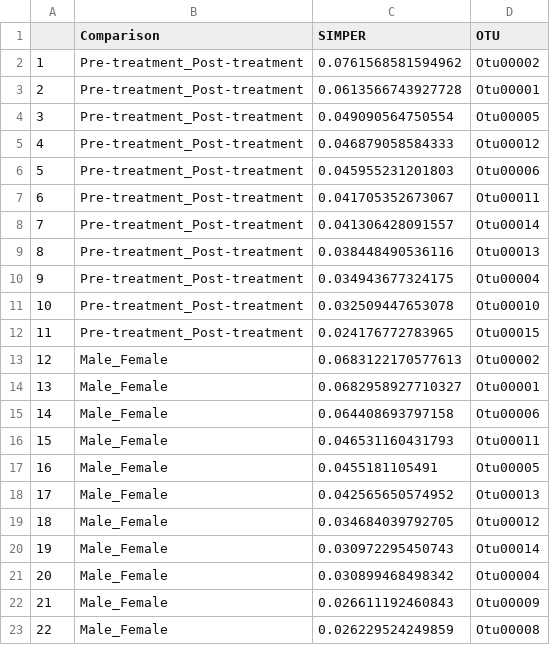
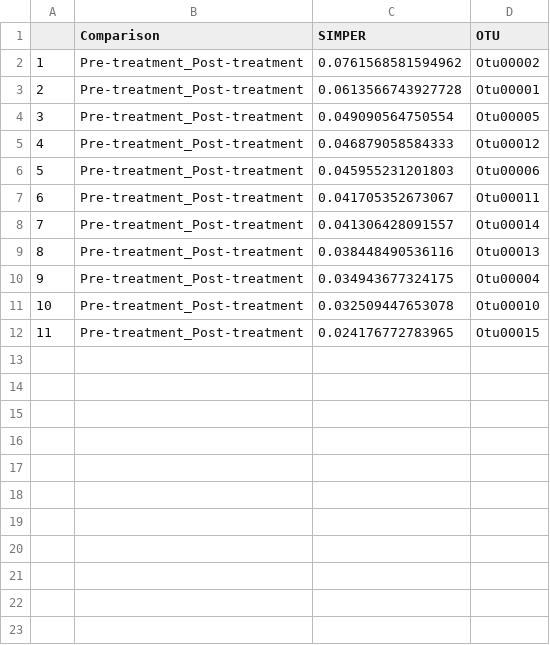
Before and after one commit to ednachiang/Stevia, a CSV file: Simper_OTU/stevia.hf_time_clean_simper.csv (was Simper_OTU/stevia.hf_clean_simper.csv), drawn as a sheet; the diff names each change by its address in the sheet, - before the commit and + after, or states it on an @@ line.

```diff
--- a/Simper_OTU/stevia.hf_clean_simper.csv
+++ b/Simper_OTU/stevia.hf_time_clean_simper.csv
-row 13: 12 | Male_Female | 0.0683122170577613 | Otu00002
-row 14: 13 | Male_Female | 0.0682958927710327 | Otu00001
-row 15: 14 | Male_Female | 0.064408693797158 | Otu00006
-row 16: 15 | Male_Female | 0.046531160431793 | Otu00011
-row 17: 16 | Male_Female | 0.0455181105491 | Otu00005
-row 18: 17 | Male_Female | 0.042565650574952 | Otu00013
-row 19: 18 | Male_Female | 0.034684039792705 | Otu00012
-row 20: 19 | Male_Female | 0.030972295450743 | Otu00014
-row 21: 20 | Male_Female | 0.030899468498342 | Otu00004
-row 22: 21 | Male_Female | 0.026611192460843 | Otu00009
-row 23: 22 | Male_Female | 0.026229524249859 | Otu00008
```
Also changed, not shown: Simper_OTU/stevia.lf_time_clean_simper.csv, Simper_OTU/stevia.post_treat_clean_simper.csv, 31 other files.
